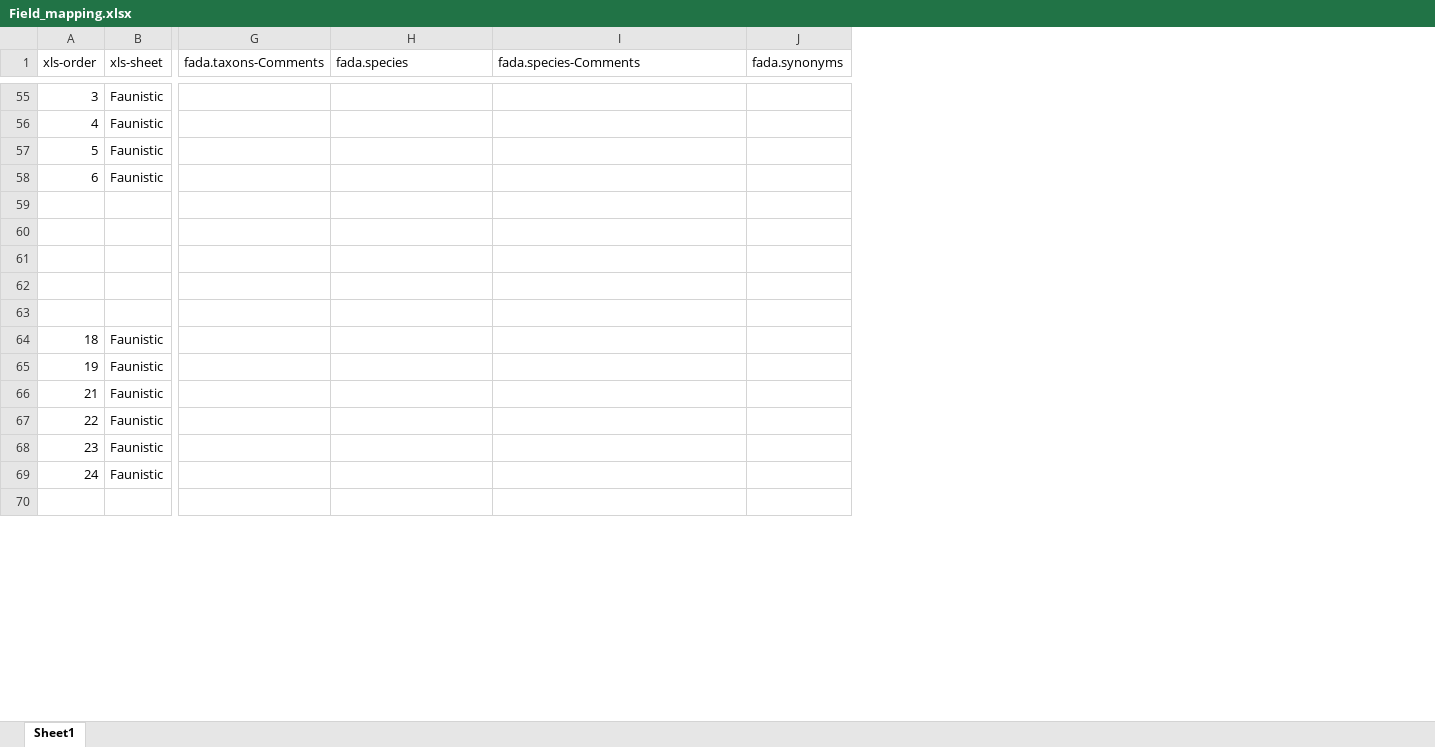
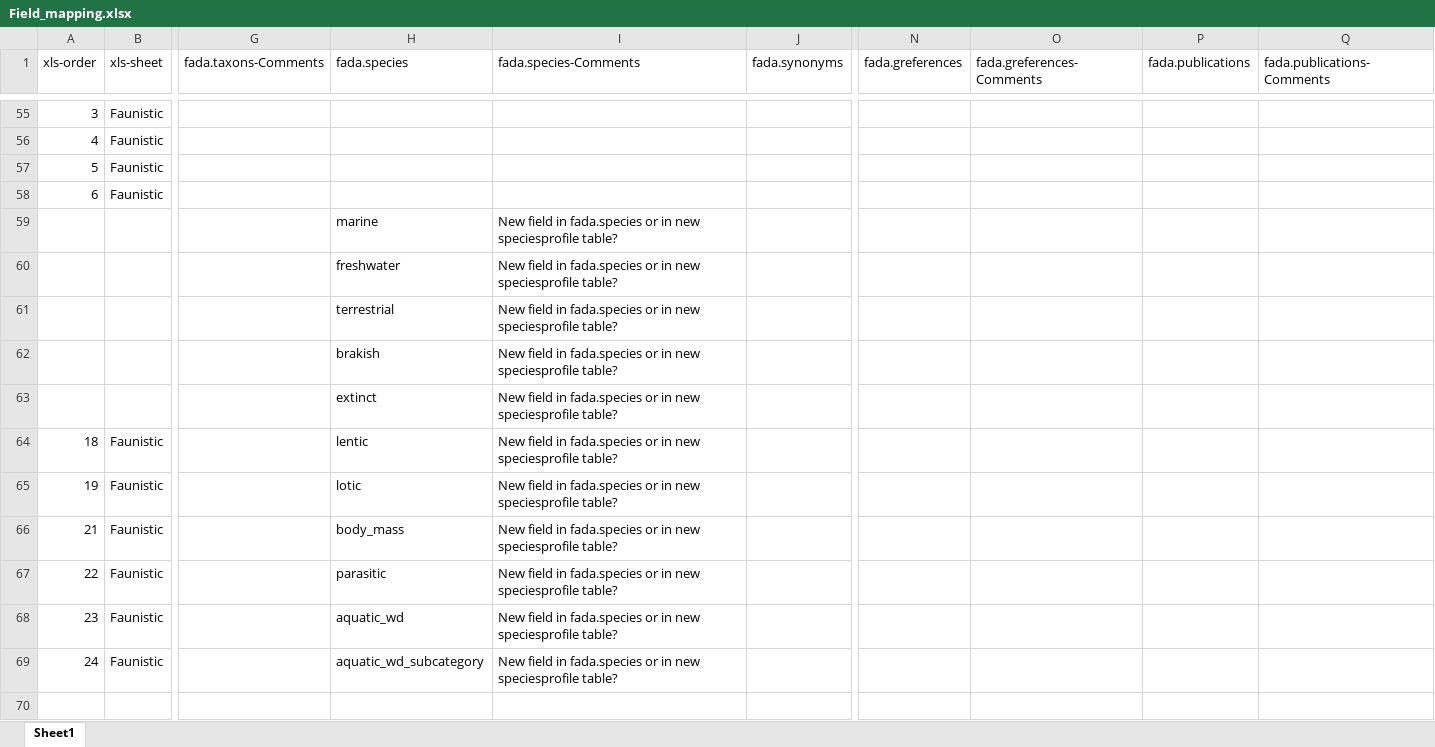
Before and after one commit to aaikedw/fada-import-specs, an Excel workbook: database-info/Field_mapping.xlsx, sheet Sheet1, drawn as a sheet; only a part is shown, gaps mark what is left out; values as stored, in another font and other column widths than the file's, no cell formats; the diff covers the shown part only; the diff names each change by its address in the sheet, - before the commit and + after, or states it on an @@ line.

```diff
--- a/database-info/Field_mapping.xlsx (sheet Sheet1)
+++ b/database-info/Field_mapping.xlsx (sheet Sheet1)
+column N (fada.greferences), empty
+column O (fada.greferences-Comments), empty
+column P (fada.publications), empty
+column Q (fada.publications-Comments), empty
-H59 (fada.species): (empty)
+H59 (fada.species): marine
-I59:I69 (fada.species-Comments): (empty)
+I59:I69 (fada.species-Comments): New field in fada.species or in new speciesprofile table?
-H60 (fada.species): (empty)
+H60 (fada.species): freshwater
-H61 (fada.species): (empty)
+H61 (fada.species): terrestrial
-H62 (fada.species): (empty)
+H62 (fada.species): brakish
-H63 (fada.species): (empty)
+H63 (fada.species): extinct
-H64 (fada.species): (empty)
+H64 (fada.species): lentic
-H65 (fada.species): (empty)
+H65 (fada.species): lotic
-H66 (fada.species): (empty)
+H66 (fada.species): body_mass
-H67 (fada.species): (empty)
+H67 (fada.species): parasitic
-H68 (fada.species): (empty)
+H68 (fada.species): aquatic_wd
-H69 (fada.species): (empty)
+H69 (fada.species): aquatic_wd_subcategory
```
Also changed, not shown: 9 added rows, 6 removed rows, 3 moved rows and 101 edited cells elsewhere in this sheet, cell formats, database-info/Fada-use-of-tables-and-view.xlsx, 2 other files.
